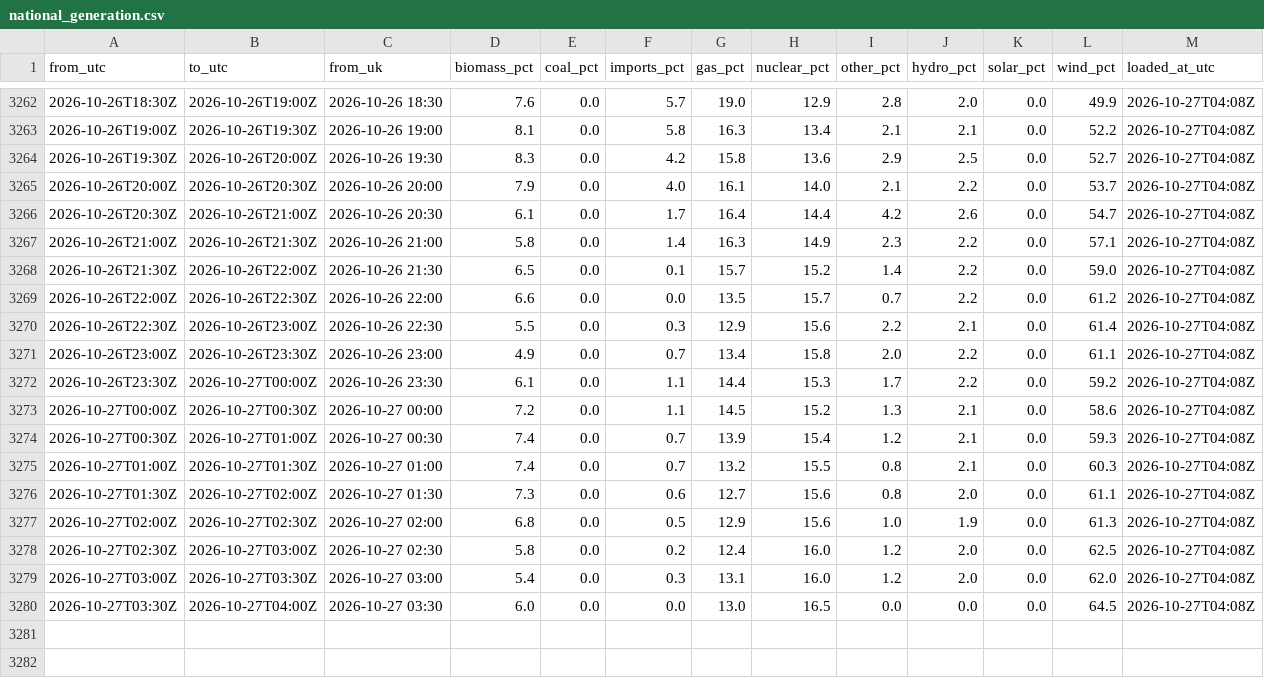
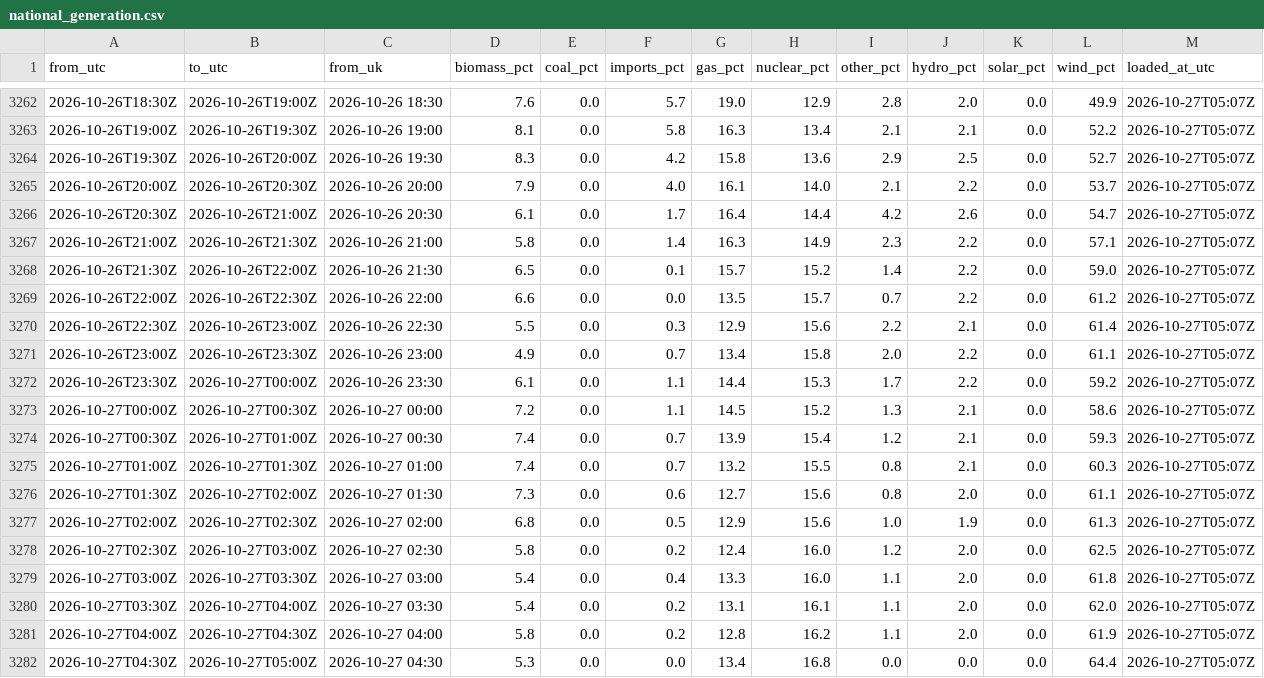
Before and after one commit to raphaliyarohit-collab/uk-grid-carbon, a CSV file: data/national_generation.csv, drawn as a sheet; only a part is shown, gaps mark what is left out; the diff covers the shown part only.

```diff
--- a/data/national_generation.csv
+++ b/data/national_generation.csv
@@ -3262,19 +3262,21 @@ from_utc,to_utc,from_uk,biomass_pct,coal_pct,imports_pct,gas_pct,nuclear_pct,oth
-2026-10-26T18:30Z,2026-10-26T19:00Z,2026-10-26 18:30,7.6,0.0,5.7,19.0,12.9,2.8,2.0,0.0,49.9,2026-10-27T04:08Z
-2026-10-26T19:00Z,2026-10-26T19:30Z,2026-10-26 19:00,8.1,0.0,5.8,16.3,13.4,2.1,2.1,0.0,52.2,2026-10-27T04:08Z
-2026-10-26T19:30Z,2026-10-26T20:00Z,2026-10-26 19:30,8.3,0.0,4.2,15.8,13.6,2.9,2.5,0.0,52.7,2026-10-27T04:08Z
-2026-10-26T20:00Z,2026-10-26T20:30Z,2026-10-26 20:00,7.9,0.0,4.0,16.1,14.0,2.1,2.2,0.0,53.7,2026-10-27T04:08Z
-2026-10-26T20:30Z,2026-10-26T21:00Z,2026-10-26 20:30,6.1,0.0,1.7,16.4,14.4,4.2,2.6,0.0,54.7,2026-10-27T04:08Z
-2026-10-26T21:00Z,2026-10-26T21:30Z,2026-10-26 21:00,5.8,0.0,1.4,16.3,14.9,2.3,2.2,0.0,57.1,2026-10-27T04:08Z
-2026-10-26T21:30Z,2026-10-26T22:00Z,2026-10-26 21:30,6.5,0.0,0.1,15.7,15.2,1.4,2.2,0.0,59.0,2026-10-27T04:08Z
-2026-10-26T22:00Z,2026-10-26T22:30Z,2026-10-26 22:00,6.6,0.0,0.0,13.5,15.7,0.7,2.2,0.0,61.2,2026-10-27T04:08Z
-2026-10-26T22:30Z,2026-10-26T23:00Z,2026-10-26 22:30,5.5,0.0,0.3,12.9,15.6,2.2,2.1,0.0,61.4,2026-10-27T04:08Z
-2026-10-26T23:00Z,2026-10-26T23:30Z,2026-10-26 23:00,4.9,0.0,0.7,13.4,15.8,2.0,2.2,0.0,61.1,2026-10-27T04:08Z
-2026-10-26T23:30Z,2026-10-27T00:00Z,2026-10-26 23:30,6.1,0.0,1.1,14.4,15.3,1.7,2.2,0.0,59.2,2026-10-27T04:08Z
-2026-10-27T00:00Z,2026-10-27T00:30Z,2026-10-27 00:00,7.2,0.0,1.1,14.5,15.2,1.3,2.1,0.0,58.6,2026-10-27T04:08Z
-2026-10-27T00:30Z,2026-10-27T01:00Z,2026-10-27 00:30,7.4,0.0,0.7,13.9,15.4,1.2,2.1,0.0,59.3,2026-10-27T04:08Z
-2026-10-27T01:00Z,2026-10-27T01:30Z,2026-10-27 01:00,7.4,0.0,0.7,13.2,15.5,0.8,2.1,0.0,60.3,2026-10-27T04:08Z
-2026-10-27T01:30Z,2026-10-27T02:00Z,2026-10-27 01:30,7.3,0.0,0.6,12.7,15.6,0.8,2.0,0.0,61.1,2026-10-27T04:08Z
-2026-10-27T02:00Z,2026-10-27T02:30Z,2026-10-27 02:00,6.8,0.0,0.5,12.9,15.6,1.0,1.9,0.0,61.3,2026-10-27T04:08Z
-2026-10-27T02:30Z,2026-10-27T03:00Z,2026-10-27 02:30,5.8,0.0,0.2,12.4,16.0,1.2,2.0,0.0,62.5,2026-10-27T04:08Z
-2026-10-27T03:00Z,2026-10-27T03:30Z,2026-10-27 03:00,5.4,0.0,0.3,13.1,16.0,1.2,2.0,0.0,62.0,2026-10-27T04:08Z
-2026-10-27T03:30Z,2026-10-27T04:00Z,2026-10-27 03:30,6.0,0.0,0.0,13.0,16.5,0.0,0.0,0.0,64.5,2026-10-27T04:08Z
+2026-10-26T18:30Z,2026-10-26T19:00Z,2026-10-26 18:30,7.6,0.0,5.7,19.0,12.9,2.8,2.0,0.0,49.9,2026-10-27T05:07Z
+2026-10-26T19:00Z,2026-10-26T19:30Z,2026-10-26 19:00,8.1,0.0,5.8,16.3,13.4,2.1,2.1,0.0,52.2,2026-10-27T05:07Z
+2026-10-26T19:30Z,2026-10-26T20:00Z,2026-10-26 19:30,8.3,0.0,4.2,15.8,13.6,2.9,2.5,0.0,52.7,2026-10-27T05:07Z
+2026-10-26T20:00Z,2026-10-26T20:30Z,2026-10-26 20:00,7.9,0.0,4.0,16.1,14.0,2.1,2.2,0.0,53.7,2026-10-27T05:07Z
+2026-10-26T20:30Z,2026-10-26T21:00Z,2026-10-26 20:30,6.1,0.0,1.7,16.4,14.4,4.2,2.6,0.0,54.7,2026-10-27T05:07Z
+2026-10-26T21:00Z,2026-10-26T21:30Z,2026-10-26 21:00,5.8,0.0,1.4,16.3,14.9,2.3,2.2,0.0,57.1,2026-10-27T05:07Z
+2026-10-26T21:30Z,2026-10-26T22:00Z,2026-10-26 21:30,6.5,0.0,0.1,15.7,15.2,1.4,2.2,0.0,59.0,2026-10-27T05:07Z
+2026-10-26T22:00Z,2026-10-26T22:30Z,2026-10-26 22:00,6.6,0.0,0.0,13.5,15.7,0.7,2.2,0.0,61.2,2026-10-27T05:07Z
+2026-10-26T22:30Z,2026-10-26T23:00Z,2026-10-26 22:30,5.5,0.0,0.3,12.9,15.6,2.2,2.1,0.0,61.4,2026-10-27T05:07Z
+2026-10-26T23:00Z,2026-10-26T23:30Z,2026-10-26 23:00,4.9,0.0,0.7,13.4,15.8,2.0,2.2,0.0,61.1,2026-10-27T05:07Z
+2026-10-26T23:30Z,2026-10-27T00:00Z,2026-10-26 23:30,6.1,0.0,1.1,14.4,15.3,1.7,2.2,0.0,59.2,2026-10-27T05:07Z
+2026-10-27T00:00Z,2026-10-27T00:30Z,2026-10-27 00:00,7.2,0.0,1.1,14.5,15.2,1.3,2.1,0.0,58.6,2026-10-27T05:07Z
+2026-10-27T00:30Z,2026-10-27T01:00Z,2026-10-27 00:30,7.4,0.0,0.7,13.9,15.4,1.2,2.1,0.0,59.3,2026-10-27T05:07Z
+2026-10-27T01:00Z,2026-10-27T01:30Z,2026-10-27 01:00,7.4,0.0,0.7,13.2,15.5,0.8,2.1,0.0,60.3,2026-10-27T05:07Z
+2026-10-27T01:30Z,2026-10-27T02:00Z,2026-10-27 01:30,7.3,0.0,0.6,12.7,15.6,0.8,2.0,0.0,61.1,2026-10-27T05:07Z
+2026-10-27T02:00Z,2026-10-27T02:30Z,2026-10-27 02:00,6.8,0.0,0.5,12.9,15.6,1.0,1.9,0.0,61.3,2026-10-27T05:07Z
+2026-10-27T02:30Z,2026-10-27T03:00Z,2026-10-27 02:30,5.8,0.0,0.2,12.4,16.0,1.2,2.0,0.0,62.5,2026-10-27T05:07Z
+2026-10-27T03:00Z,2026-10-27T03:30Z,2026-10-27 03:00,5.4,0.0,0.4,13.3,16.0,1.1,2.0,0.0,61.8,2026-10-27T05:07Z
+2026-10-27T03:30Z,2026-10-27T04:00Z,2026-10-27 03:30,5.4,0.0,0.2,13.1,16.1,1.1,2.0,0.0,62.0,2026-10-27T05:07Z
+2026-10-27T04:00Z,2026-10-27T04:30Z,2026-10-27 04:00,5.8,0.0,0.2,12.8,16.2,1.1,2.0,0.0,61.9,2026-10-27T05:07Z
+2026-10-27T04:30Z,2026-10-27T05:00Z,2026-10-27 04:30,5.3,0.0,0.0,13.4,16.8,0.0,0.0,0.0,64.4,2026-10-27T05:07Z
```
Also changed, not shown: 27 edited cells elsewhere in this file, data/national_intensity.csv, data/regional_forecast_48h.csv, 1 other file.
